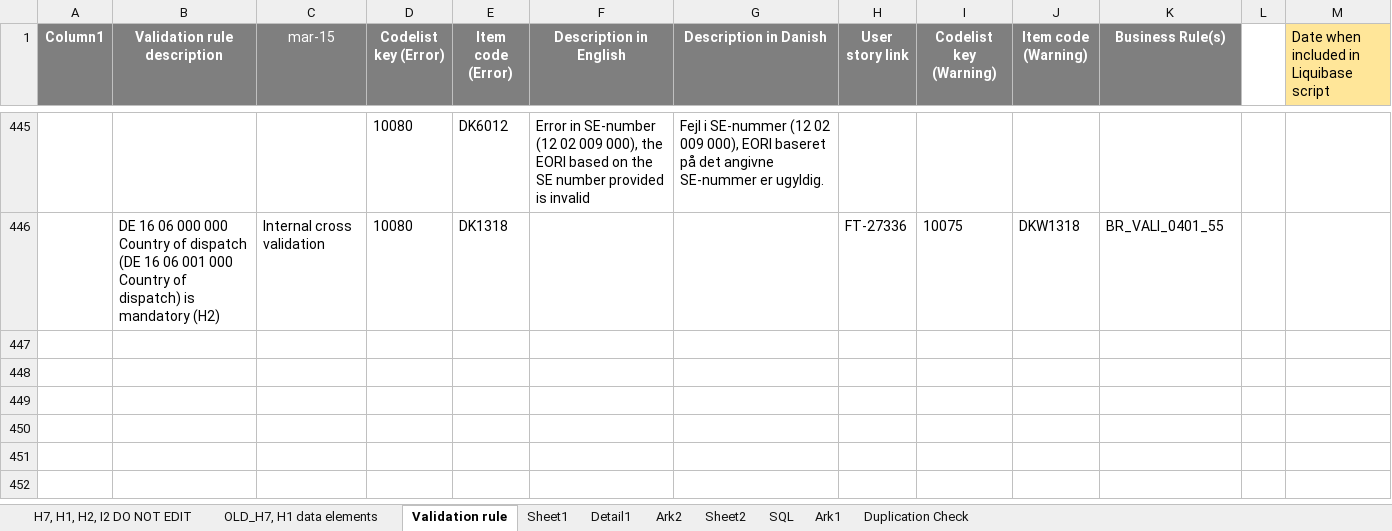
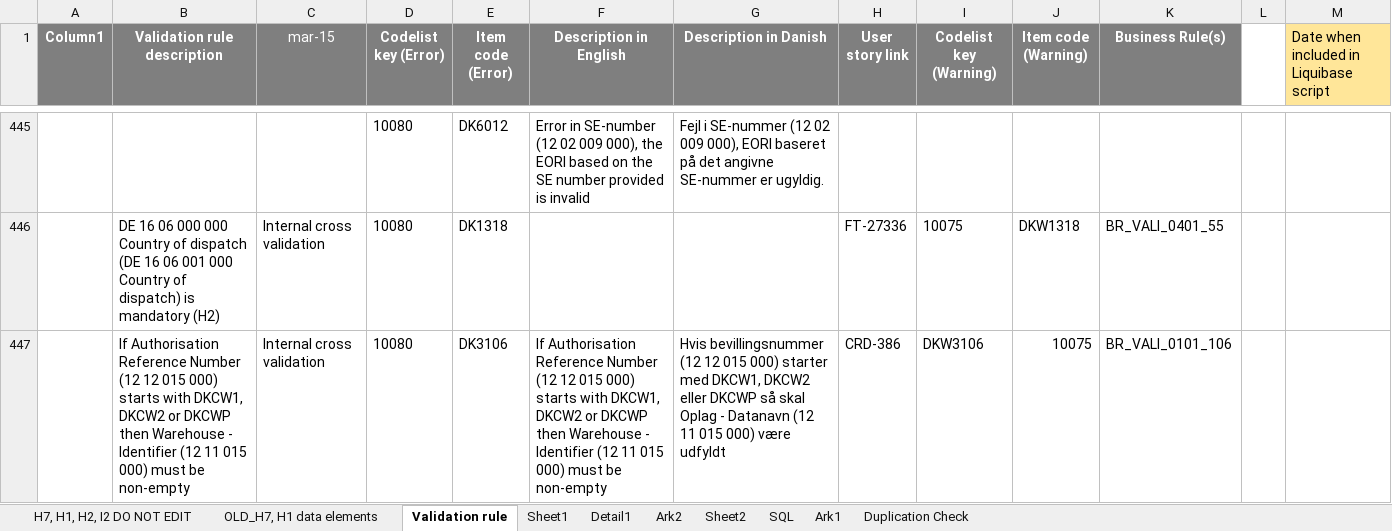
Before and after one commit to skat/dms-public, an Excel workbook: Onboarding Documents/Validation rules and Error codes.xlsx, sheet Validation rule, drawn as a sheet; only a part is shown, gaps mark what is left out; values as stored, in another font and other column widths than the file's, no borders; table styles not drawn; the diff names each change by its address in the sheet, - before the commit and + after, or states it on an @@ line.

Commit message:
Update error code list with DK3106

```diff
--- a/Onboarding Documents/Validation rules and Error codes.xlsx (sheet Validation rule)
+++ b/Onboarding Documents/Validation rules and Error codes.xlsx (sheet Validation rule)
+row 447:  | If Authorisation Reference Number (12 12 015 000) starts with DKCW1, DKCW2 or DKCWP then Warehouse - Identifier (12 11 015 000) must be non-empty | Internal cross validation | 10080 | DK3106 | If Authorisation Reference Number (12 12 015 000) starts with DKCW1, DKCW2 or DKCWP then Warehouse - Identifier (12 11 015 000) must be non-empty | Hvis bevillingsnummer (12 12 015 000) starter med DKCW1, DKCW2 eller DKCWP så skal Oplag - Datanavn (12 11 015 000) være udfyldt | CRD-386 | DKW3106 | 10075 | BR_VALI_0101_106
```
